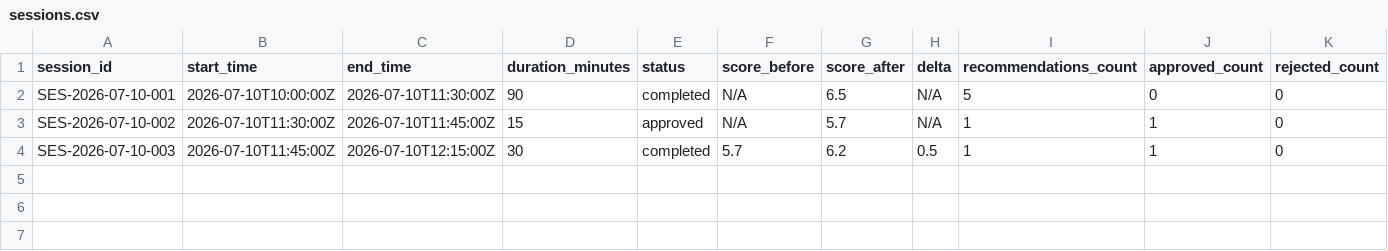
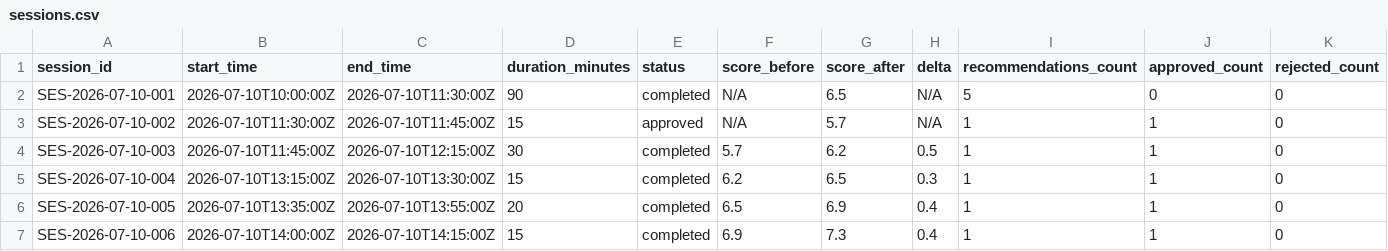
Before and after one commit to tamzrod/dnp3, a CSV file: .kdse/history/session-history/sessions.csv, drawn as a sheet; only a part is shown; rows hold the shown columns only; the diff names each change by its address in the sheet, - before the commit and + after, or states it on an @@ line.

```diff
--- a/.kdse/history/session-history/sessions.csv
+++ b/.kdse/history/session-history/sessions.csv
+row 5: SES-2026-07-10-004 | 2026-07-10T13:15:00Z | 2026-07-10T13:30:00Z | 15 | completed | 6.2 | 6.5 | 0.3 | 1 | 1 | 0
+row 6: SES-2026-07-10-005 | 2026-07-10T13:35:00Z | 2026-07-10T13:55:00Z | 20 | completed | 6.5 | 6.9 | 0.4 | 1 | 1 | 0
+row 7: SES-2026-07-10-006 | 2026-07-10T14:00:00Z | 2026-07-10T14:15:00Z | 15 | completed | 6.9 | 7.3 | 0.4 | 1 | 1 | 0
```
Also changed, not shown: 28 other files.
